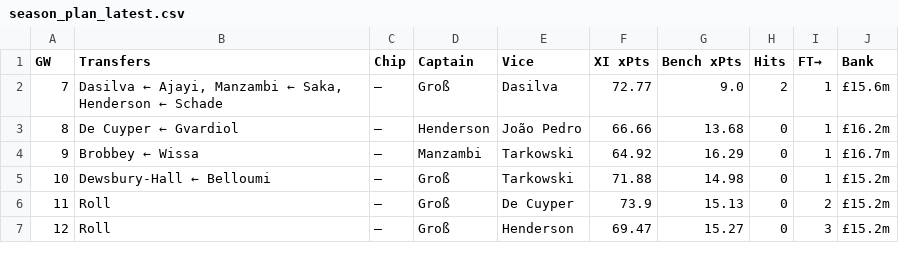
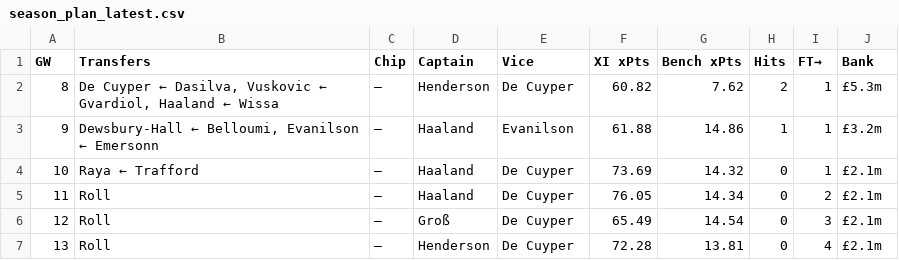
Before and after one commit to DH4410/fpl-auto, a CSV file: reports/season_plan_latest.csv, drawn as a sheet.

Commit message:
auto: GW8 pre-deadline plan [skip ci]

```diff
--- a/reports/season_plan_latest.csv
+++ b/reports/season_plan_latest.csv
@@ -1,7 +1,7 @@
 GW,Transfers,Chip,Captain,Vice,XI xPts,Bench xPts,Hits,FT→,Bank
-7,"Dasilva ← Ajayi, Manzambi ← Saka, Henderson ← Schade",—,Groß,Dasilva,72.77,9.0,2,1,£15.6m
-8,De Cuyper ← Gvardiol,—,Henderson,João Pedro,66.66,13.68,0,1,£16.2m
-9,Brobbey ← Wissa,—,Manzambi,Tarkowski,64.92,16.29,0,1,£16.7m
-10,Dewsbury-Hall ← Belloumi,—,Groß,Tarkowski,71.88,14.98,0,1,£15.2m
-11,Roll,—,Groß,De Cuyper,73.9,15.13,0,2,£15.2m
-12,Roll,—,Groß,Henderson,69.47,15.27,0,3,£15.2m
+8,"De Cuyper ← Dasilva, Vuskovic ← Gvardiol, Haaland ← Wissa",—,Henderson,De Cuyper,60.82,7.62,2,1,£5.3m
+9,"Dewsbury-Hall ← Belloumi, Evanilson ← Emersonn",—,Haaland,Evanilson,61.88,14.86,1,1,£3.2m
+10,Raya ← Trafford,—,Haaland,De Cuyper,73.69,14.32,0,1,£2.1m
+11,Roll,—,Haaland,De Cuyper,76.05,14.34,0,2,£2.1m
+12,Roll,—,Groß,De Cuyper,65.49,14.54,0,3,£2.1m
+13,Roll,—,Henderson,De Cuyper,72.28,13.81,0,4,£2.1m
```
Also changed, not shown: 4 other files.
